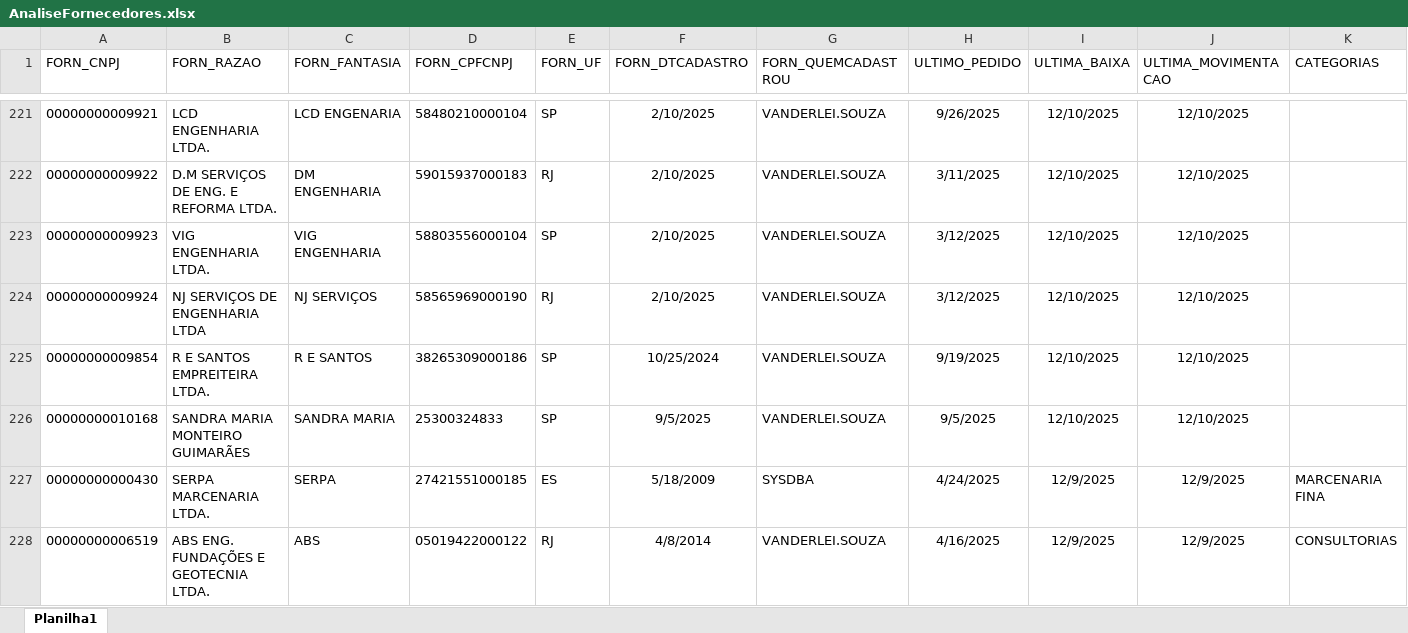
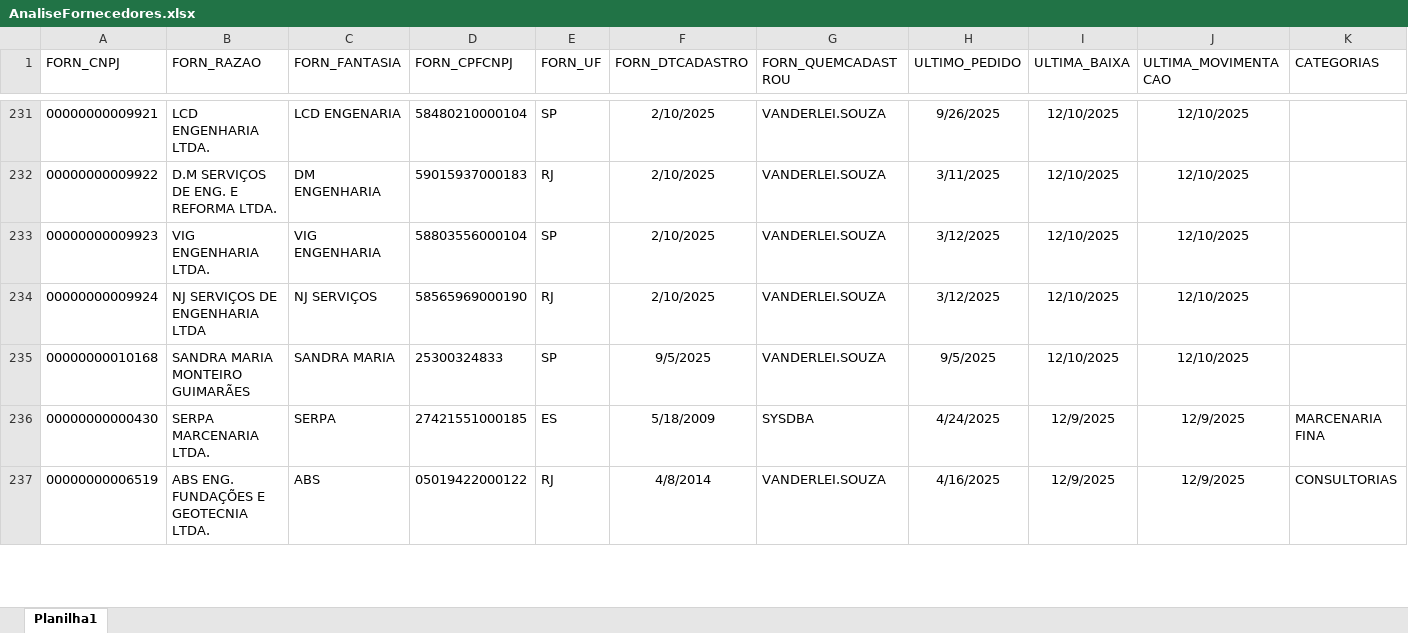
Before and after one commit to Mgiglio98/Indicadores_Suprimentos, an Excel workbook: AnaliseFornecedores.xlsx, sheet Planilha1, drawn as a sheet; only a part is shown, gaps mark what is left out; values as stored, in another font and other column widths than the file's, no borders; removed rows and columns are numbered as before the commit, all else as after; the diff covers the shown part only; the diff names each change by its address in the sheet, - before the commit and + after, or states it on an @@ line.

```diff
--- a/AnaliseFornecedores.xlsx (sheet Planilha1)
+++ b/AnaliseFornecedores.xlsx (sheet Planilha1)
-row 225: 00000000009854 | R E SANTOS EMPREITEIRA LTDA. | R E SANTOS | 38265309000186 | SP | 10/25/2024 | VANDERLEI.SOUZA | 9/19/2025 | 12/10/2025 | 12/10/2025
```
Also changed, not shown: 34 added rows, 33 removed rows and 3 edited cells elsewhere in this sheet, Empreendimentos.xlsx, FornecedoresAtivos.xlsx, 1 other file.
